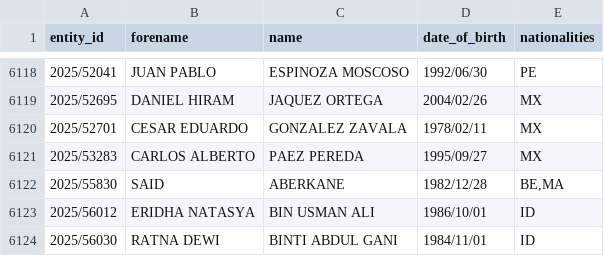
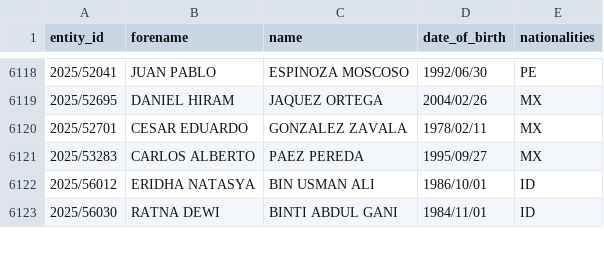
Before and after one commit to tmctmt/interpol-changes, a CSV file: red_notices.csv, drawn as a sheet; only a part is shown, gaps mark what is left out; the diff names each change by its address in the sheet, - before the commit and + after, or states it on an @@ line.

```diff
--- a/red_notices.csv
+++ b/red_notices.csv
-row 6122: 2025/55830 | SAID | ABERKANE | 1982/12/28 | BE,MA
```
